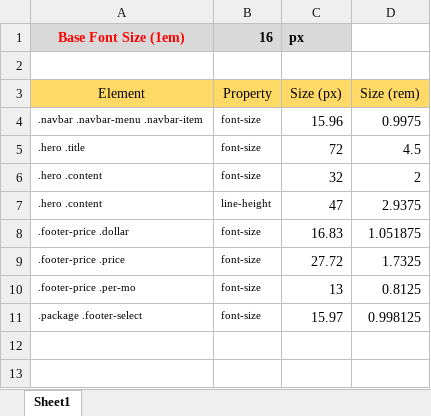
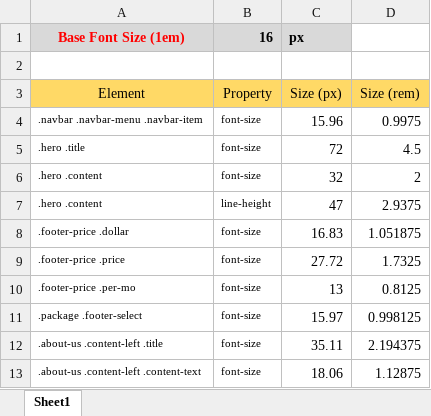
Before and after one commit to exanup/GhostHost-LFT, an Excel workbook: sizing.xlsx, sheet Sheet1, drawn as a sheet; values as stored, in another font and other column widths than the file's, no borders; the diff names each change by its address in the sheet, - before the commit and + after, or states it on an @@ line.

Commit message:
Finished 'About Us' section; included web fonts instead of system installed fonts

```diff
--- a/sizing.xlsx (sheet Sheet1)
+++ b/sizing.xlsx (sheet Sheet1)
+row 12: .about-us .content-left .title | font-size | 35.11 | 2.194375
+row 13: .about-us .content-left .content-text | font-size | 18.06 | 1.12875
```
Also changed, not shown: 8 other files.
